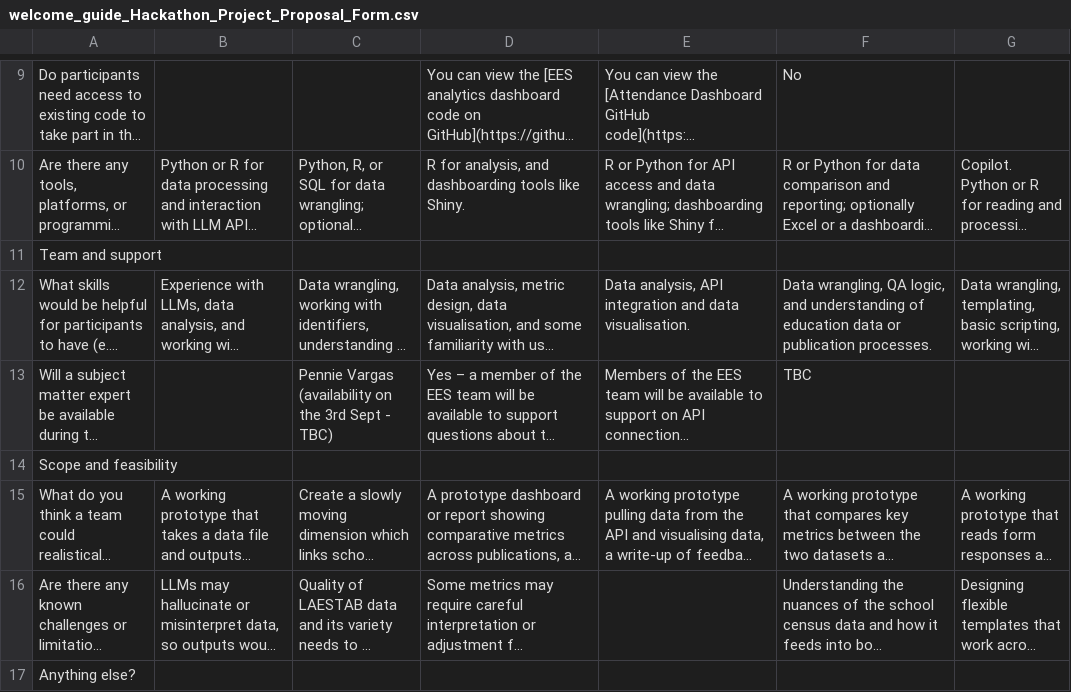
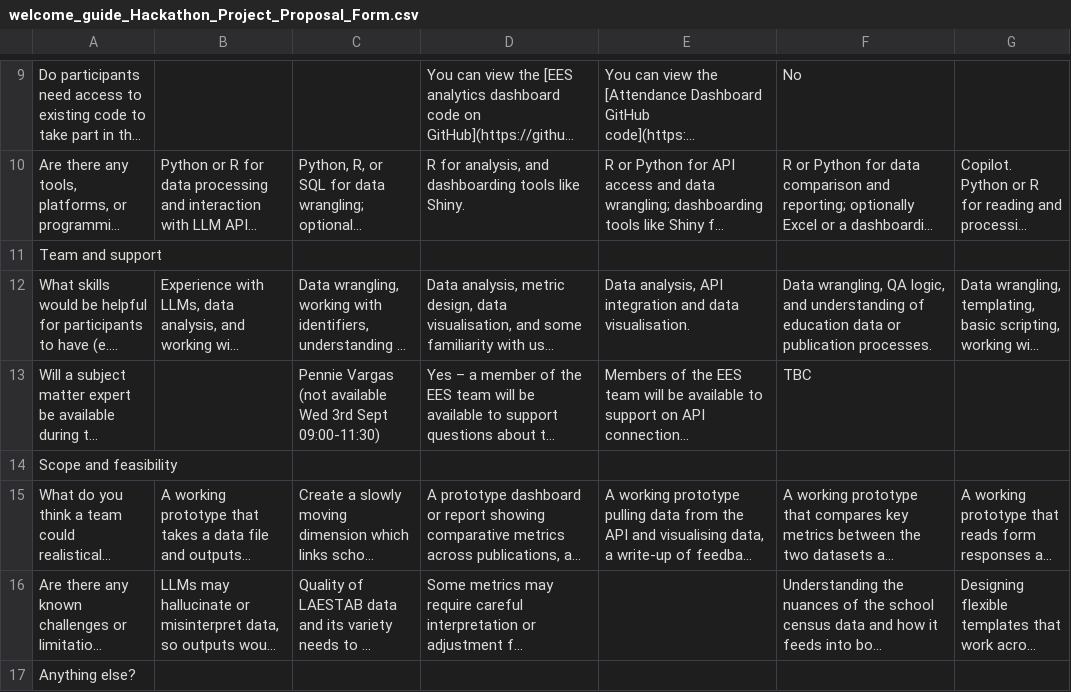
Before and after one commit to dfe-analytical-services/hackathon-materials, a CSV file: data/welcome_guide_Hackathon_Project_Proposal_Form.csv, drawn as a sheet; only a part is shown, gaps mark what is left out; long unchanged cells end in …; the diff names each change by its address in the sheet, - before the commit and + after, or states it on an @@ line.

```diff
--- a/data/welcome_guide_Hackathon_Project_Proposal_Form.csv
+++ b/data/welcome_guide_Hackathon_Project_Proposal_Form.csv
-C13: Pennie Vargas (availability on the 3rd Sept - TBC)
+C13: Pennie Vargas (not available Wed 3rd Sept 09:00-11:30)
```
Also changed, not shown: 11 other files.
